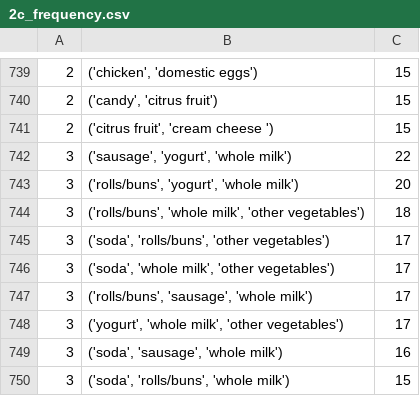
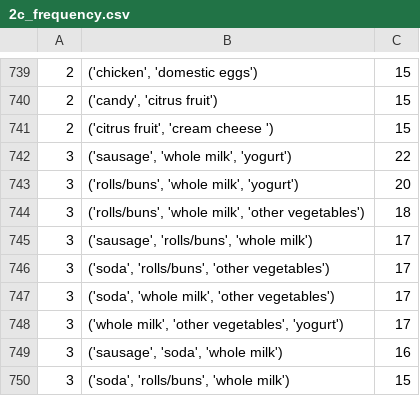
Before and after one commit to HardlyEasy/association-rule-mining, a CSV file: output/full_data/2c_frequency.csv, drawn as a sheet; only a part is shown, gaps mark what is left out.

```diff
--- a/output/full_data/2c_frequency.csv
+++ b/output/full_data/2c_frequency.csv
@@ -741,10 +741,10 @@
 2,"('citrus fruit', 'cream cheese ')",15
-3,"('sausage', 'yogurt', 'whole milk')",22
-3,"('rolls/buns', 'yogurt', 'whole milk')",20
+3,"('sausage', 'whole milk', 'yogurt')",22
+3,"('rolls/buns', 'whole milk', 'yogurt')",20
 3,"('rolls/buns', 'whole milk', 'other vegetables')",18
+3,"('sausage', 'rolls/buns', 'whole milk')",17
 3,"('soda', 'rolls/buns', 'other vegetables')",17
 3,"('soda', 'whole milk', 'other vegetables')",17
-3,"('rolls/buns', 'sausage', 'whole milk')",17
-3,"('yogurt', 'whole milk', 'other vegetables')",17
-3,"('soda', 'sausage', 'whole milk')",16
+3,"('whole milk', 'other vegetables', 'yogurt')",17
+3,"('sausage', 'soda', 'whole milk')",16
 3,"('soda', 'rolls/buns', 'whole milk')",15
```
Also changed, not shown: output/full_data/2b_itemset_tidset.csv, output/full_data/3a_itemset_rule.csv, 2 other files.
